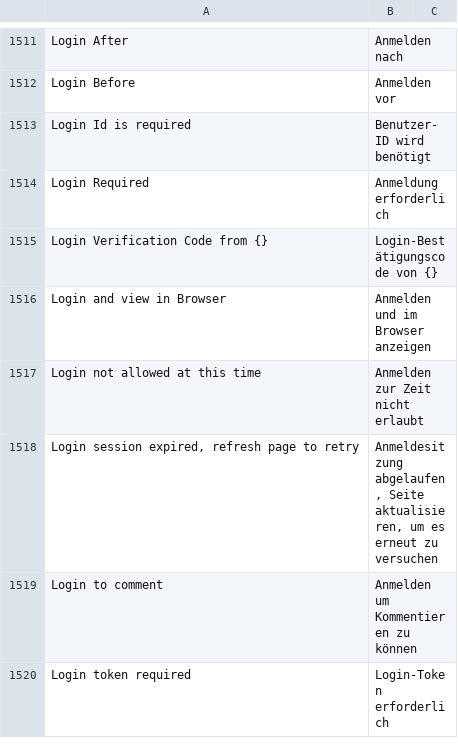
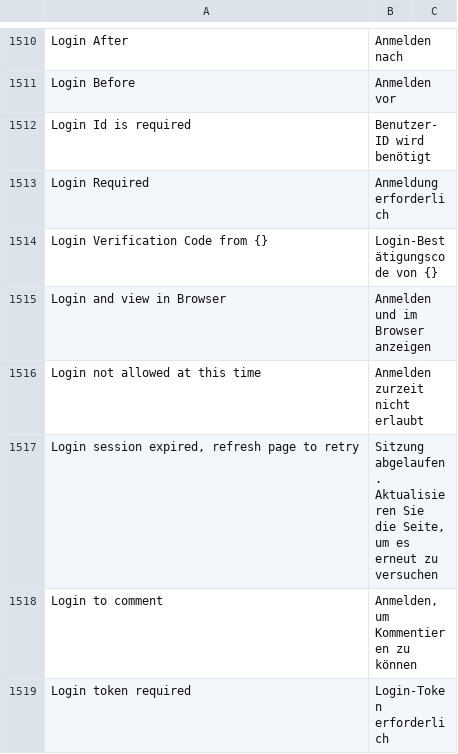
Before and after one commit to hanzoai/frappe, a CSV file: frappe/translations/de.csv, drawn as a sheet; only a part is shown, gaps mark what is left out; the diff covers the shown part only.

```diff
--- a/frappe/translations/de.csv
+++ b/frappe/translations/de.csv
@@ -1516,5 +1515,5 @@ Login Verification Code from {},Login-Bestätigungscode von {},
 Login and view in Browser,Anmelden und im Browser anzeigen,
-Login not allowed at this time,Anmelden zur Zeit nicht erlaubt,
-"Login session expired, refresh page to retry","Anmeldesitzung abgelaufen, Seite aktualisieren, um es erneut zu versuchen",
-Login to comment,Anmelden um Kommentieren zu können,
+Login not allowed at this time,Anmelden zurzeit nicht erlaubt,
+"Login session expired, refresh page to retry","Sitzung abgelaufen. Aktualisieren Sie die Seite, um es erneut zu versuchen",
+Login to comment,"Anmelden, um Kommentieren zu können",
 Login token required,Login-Token erforderlich,
```
Also changed, not shown: 3 removed rows and 20 edited cells elsewhere in this file.
